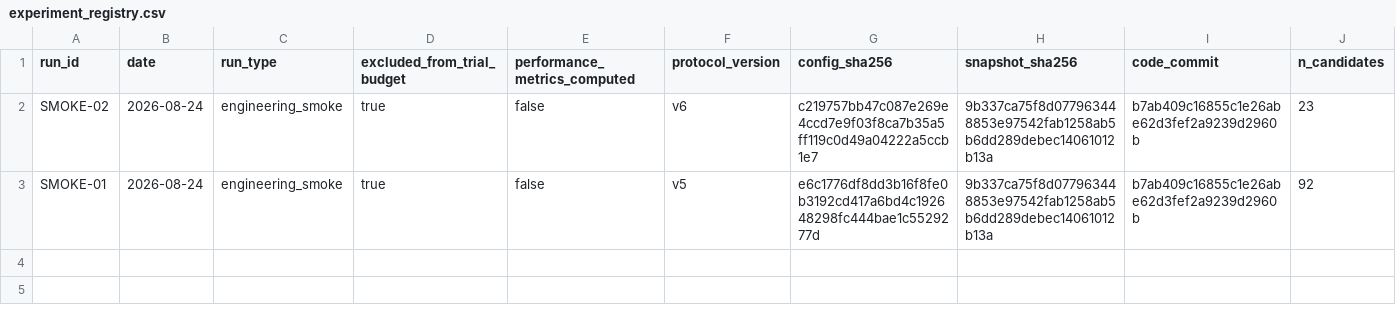
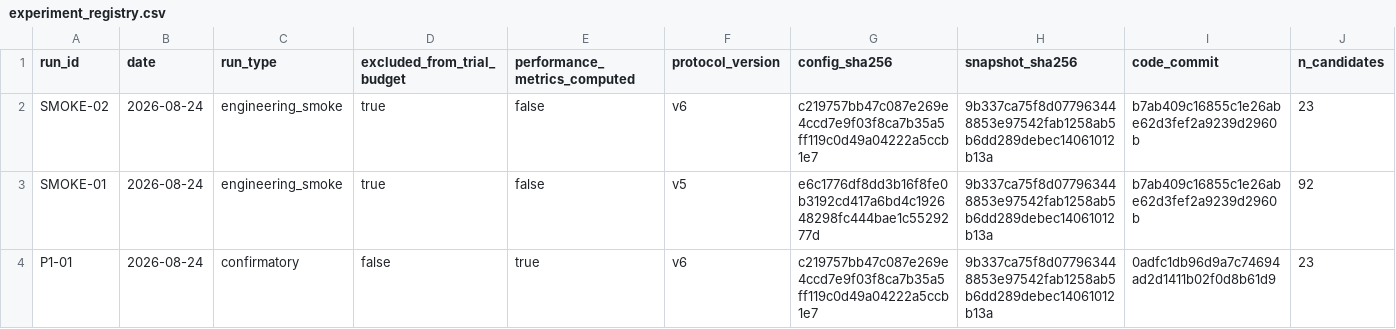
Before and after one commit to yg3072-debug/spy-next-day-signal-research, a CSV file: results/experiment_registry.csv, drawn as a sheet; only a part is shown; rows hold the shown columns only; the diff names each change by its address in the sheet, - before the commit and + after, or states it on an @@ line.

Commit message:
P1 result: insufficient evidence of a stable incremental value
Both conditions fail. The Sharpe difference against always-long O2C is +0.164 with
a paired bootstrap lower bound of -0.519; the annualised mean excess over cash is
-1.32% with a lower bound of -7.32%. Identical verdicts at block lengths 20, 10
and 5.

The decomposition is the substantive result rather than the verdict. Gross timing
contributes -3.97% a year while cost saving contributes +6.73% and financing
saving +0.34%, so the whole point estimate of the excess over always-long comes
from not trading, and the term that would constitute evidence of prediction is
negative. Two quantities computed independently of the P&L agree: a Brier skill of
+0.012 against the training base rate, and a regression slope of realised return on
predicted return of -0.085.

Per the wording discipline in section 5.4, this is not written up as a cost-aware
participation filter beating forced daily trading either, because Condition A's
interval spans zero.

No further model was searched. The exploratory group runs next and cannot change
this headline.

```diff
--- a/results/experiment_registry.csv
+++ b/results/experiment_registry.csv
+row 4: P1-01 | 2026-08-24 | confirmatory | false | true | v6 | c219757bb47c087e269e4ccd7e9f03f8ca7b35a5ff119c0d49a04222a5ccb1e7 | 9b337ca75f8d077963448853e97542fab1258ab5b6dd289debec14061012b13a | 0adfc1db96d9a7c74694ad2d1411b02f0d8b61d9 | 23
```
Also changed, not shown: 6 other files.
